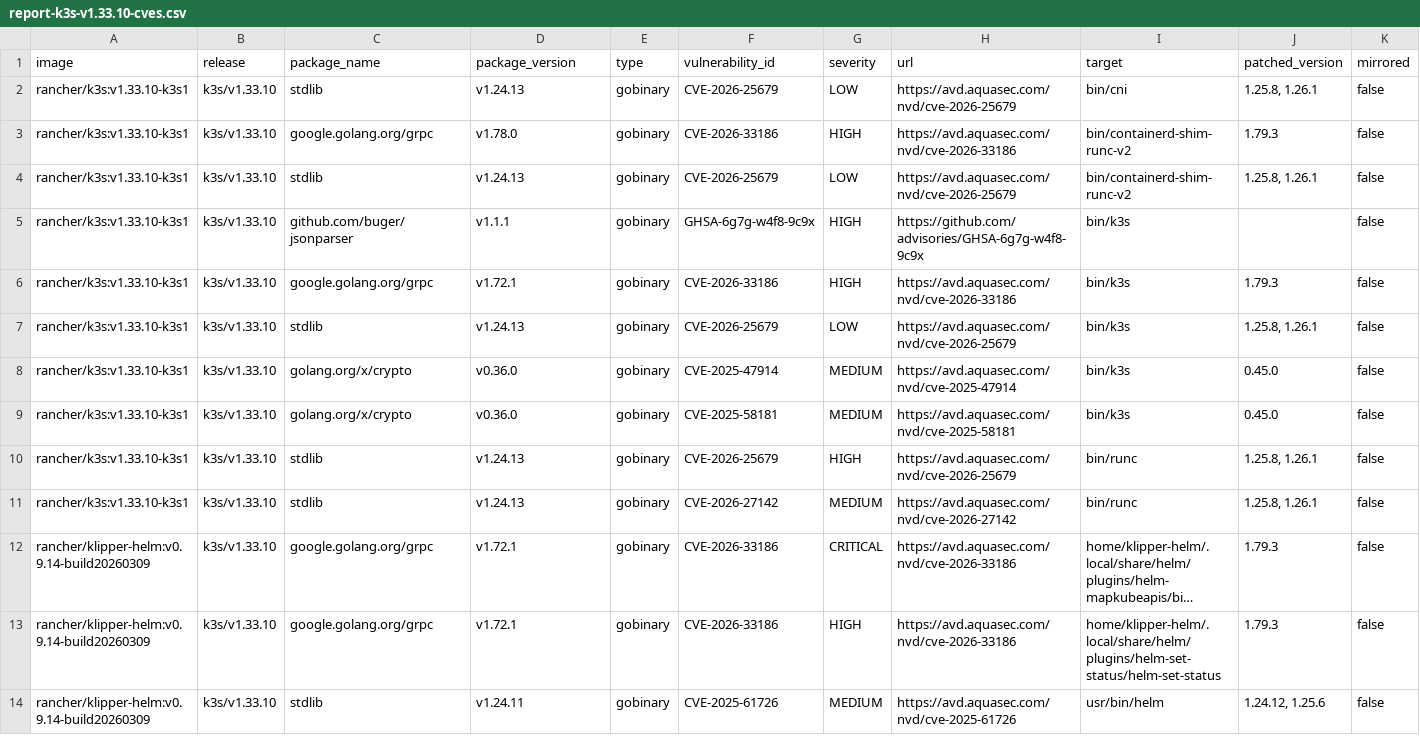
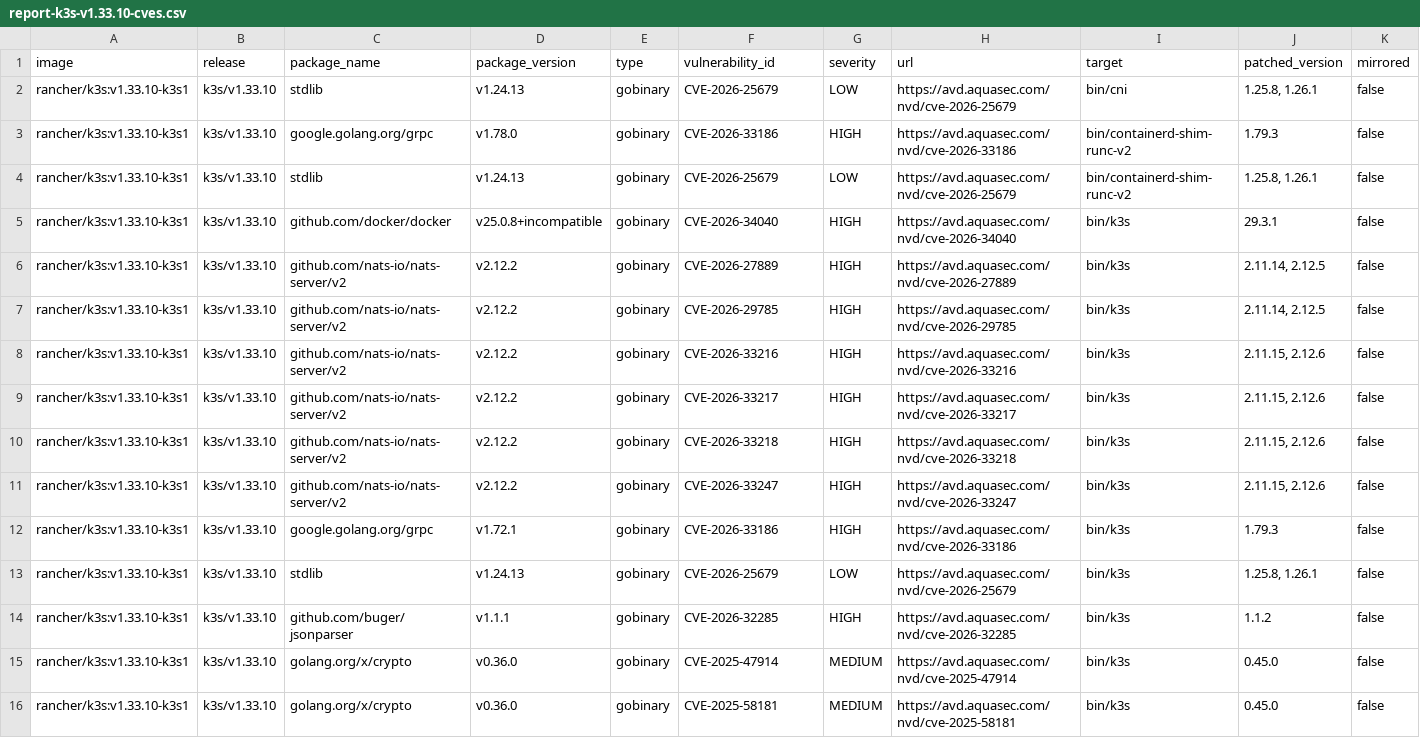
Before and after one commit to k3s-io/scans, a CSV file: docs/csv/report-k3s-v1.33.10-cves.csv, drawn as a sheet; only a part is shown; the shorter side is filled out with more unchanged rows; long unchanged cells end in …; addresses are those after the commit; rows hold the shown columns only; the diff names each change by its address in the sheet, - before the commit and + after, or states it on an @@ line.

```diff
--- a/docs/csv/report-k3s-v1.33.10-cves.csv
+++ b/docs/csv/report-k3s-v1.33.10-cves.csv
+row 5: rancher/k3s:v1.33.10-k3s1 | k3s/v1.33.10 | github.com/docker/docker | v25.0.8+incompatible | gobinary | CVE-2026-34040 | HIGH | https://avd.aquasec.com/nvd/cve-2026-34040 | bin/k3s | 29.3.1 | false
-C6 (package_name): github.com/buger/jsonparser
+C6 (package_name): github.com/nats-io/nats-server/v2
-D6 (package_version): v1.1.1
+D6 (package_version): v2.12.2
-F6 (vulnerability_id): GHSA-6g7g-w4f8-9c9x
+F6 (vulnerability_id): CVE-2026-27889
-H6 (url): https://github.com/advisories/GHSA-6g7g-w4f8-9c9x
+H6 (url): https://avd.aquasec.com/nvd/cve-2026-27889
-J6 (patched_version): (empty)
+J6 (patched_version): 2.11.14, 2.12.5
+row 7: rancher/k3s:v1.33.10-k3s1 | k3s/v1.33.10 | github.com/nats-io/nats-server/v2 | v2.12.2 | gobinary | CVE-2026-29785 | HIGH | https://avd.aquasec.com/nvd/cve-2026-29785 | bin/k3s | 2.11.14, 2.12.5 | false
+row 8: rancher/k3s:v1.33.10-k3s1 | k3s/v1.33.10 | github.com/nats-io/nats-server/v2 | v2.12.2 | gobinary | CVE-2026-33216 | HIGH | https://avd.aquasec.com/nvd/cve-2026-33216 | bin/k3s | 2.11.15, 2.12.6 | false
+row 9: rancher/k3s:v1.33.10-k3s1 | k3s/v1.33.10 | github.com/nats-io/nats-server/v2 | v2.12.2 | gobinary | CVE-2026-33217 | HIGH | https://avd.aquasec.com/nvd/cve-2026-33217 | bin/k3s | 2.11.15, 2.12.6 | false
+row 10: rancher/k3s:v1.33.10-k3s1 | k3s/v1.33.10 | github.com/nats-io/nats-server/v2 | v2.12.2 | gobinary | CVE-2026-33218 | HIGH | https://avd.aquasec.com/nvd/cve-2026-33218 | bin/k3s | 2.11.15, 2.12.6 | false
+row 11: rancher/k3s:v1.33.10-k3s1 | k3s/v1.33.10 | github.com/nats-io/nats-server/v2 | v2.12.2 | gobinary | CVE-2026-33247 | HIGH | https://avd.aquasec.com/nvd/cve-2026-33247 | bin/k3s | 2.11.15, 2.12.6 | false
+row 14: rancher/k3s:v1.33.10-k3s1 | k3s/v1.33.10 | github.com/buger/jsonparser | v1.1.1 | gobinary | CVE-2026-32285 | HIGH | https://avd.aquasec.com/nvd/cve-2026-32285 | bin/k3s | 1.1.2 | false
```
Also changed, not shown: docs/csv/report-k3s-v1.32.13-cves.csv, docs/csv/report-k3s-v1.33.9-cves.csv, 19 other files.
